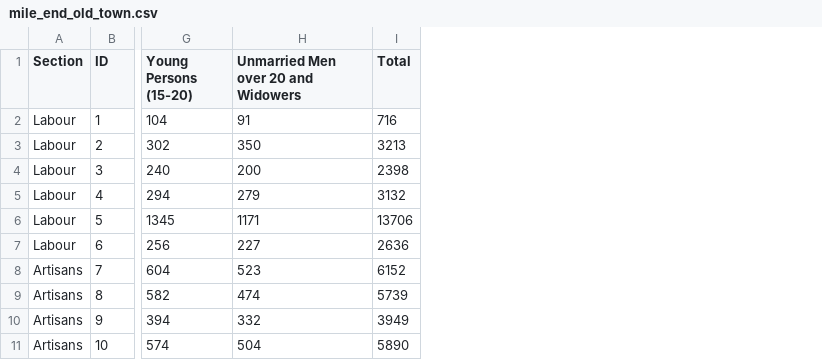
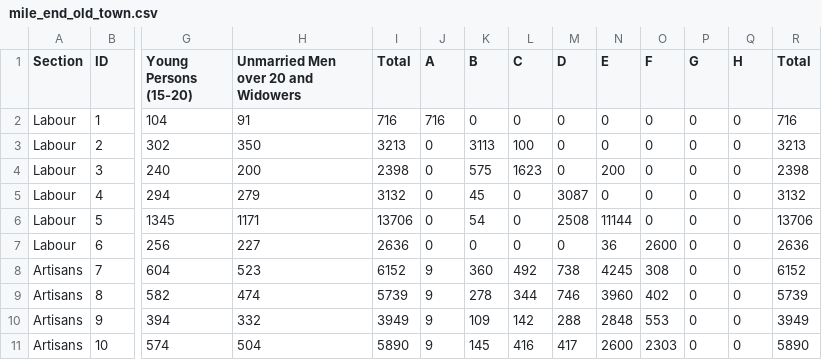
Before and after one commit to woyame-code/data-analytics, a CSV file: mile_end_old_town.csv, drawn as a sheet; only a part is shown, gaps mark what is left out; the diff names each change by its address in the sheet, - before the commit and + after, or states it on an @@ line.

Commit message:
add class data to mile end old town

```diff
--- a/mile_end_old_town.csv
+++ b/mile_end_old_town.csv
+column J (A), rows 2-11: 716 | 0 | 0 | 0 | 0 | 0 | 9 | 9 | 9 | 9
+column K (B), rows 2-11: 0 | 3113 | 575 | 45 | 54 | 0 | 360 | 278 | 109 | 145
+column L (C), rows 2-11: 0 | 100 | 1623 | 0 | 0 | 0 | 492 | 344 | 142 | 416
+column M (D), rows 2-11: 0 | 0 | 0 | 3087 | 2508 | 0 | 738 | 746 | 288 | 417
+column N (E), rows 2-11: 0 | 0 | 200 | 0 | 11144 | 36 | 4245 | 3960 | 2848 | 2600
+column O (F), rows 2-11: 0 | 0 | 0 | 0 | 0 | 2600 | 308 | 402 | 553 | 2303
+column P (G), rows 2-11: all 0
+column Q (H), rows 2-11: all 0
+column R (Total), rows 2-11: 716 | 3213 | 2398 | 3132 | 13706 | 2636 | 6152 | 5739 | 3949 | 5890
```
